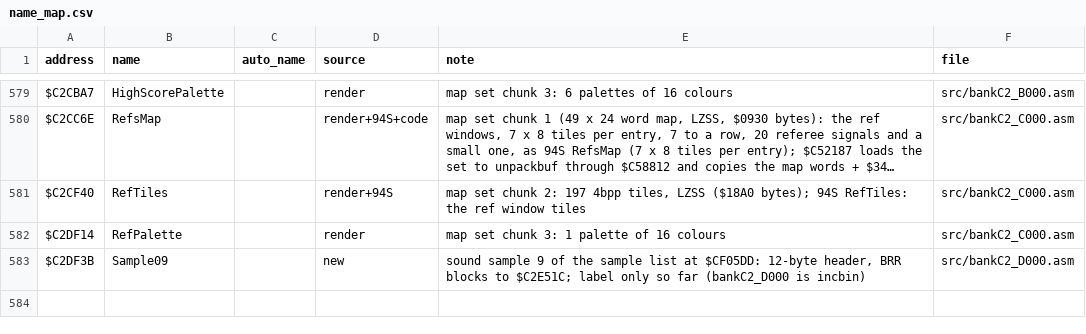
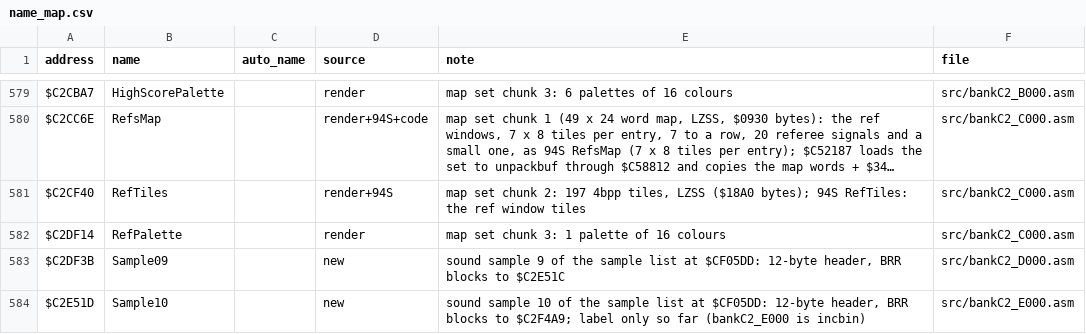
Before and after one commit to abdulahmad/NHL95SNES, a CSV file: docs/name_map.csv, drawn as a sheet; only a part is shown, gaps mark what is left out; long unchanged cells end in ….

```diff
--- a/docs/name_map.csv
+++ b/docs/name_map.csv
@@ -582,2 +582,3 @@ $C2CF40,RefTiles,,render+94S,"map set chunk 2: 197 4bpp tiles, LZSS ($18A0 bytes
 $C2DF14,RefPalette,,render,"map set chunk 3: 1 palette of 16 colours",src/bankC2_C000.asm
-$C2DF3B,Sample09,,new,"sound sample 9 of the sample list at $CF05DD: 12-byte header, BRR blocks to $C2E51C; label only so far (bankC2_D000 is incbin)",src/bankC2_D000.asm
+$C2DF3B,Sample09,,new,"sound sample 9 of the sample list at $CF05DD: 12-byte header, BRR blocks to $C2E51C",src/bankC2_D000.asm
+$C2E51D,Sample10,,new,"sound sample 10 of the sample list at $CF05DD: 12-byte header, BRR blocks to $C2F4A9; label only so far (bankC2_E000 is incbin)",src/bankC2_E000.asm
```
Also changed, not shown: 4 other files.
